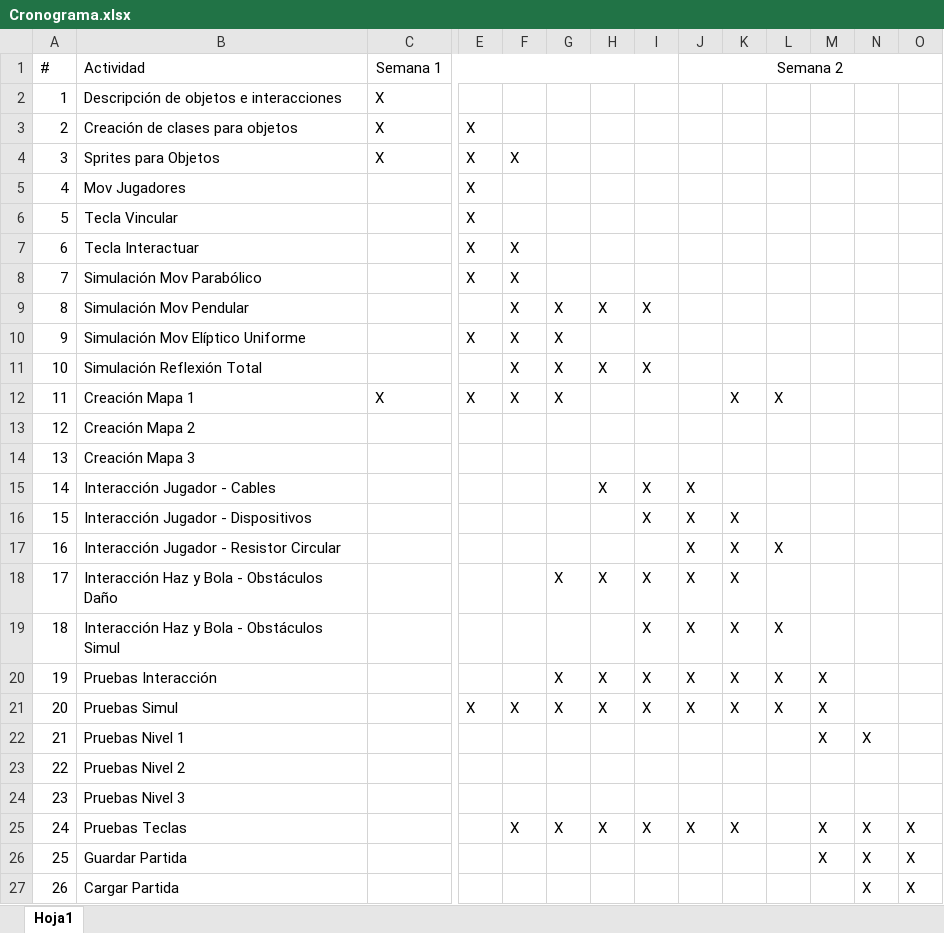
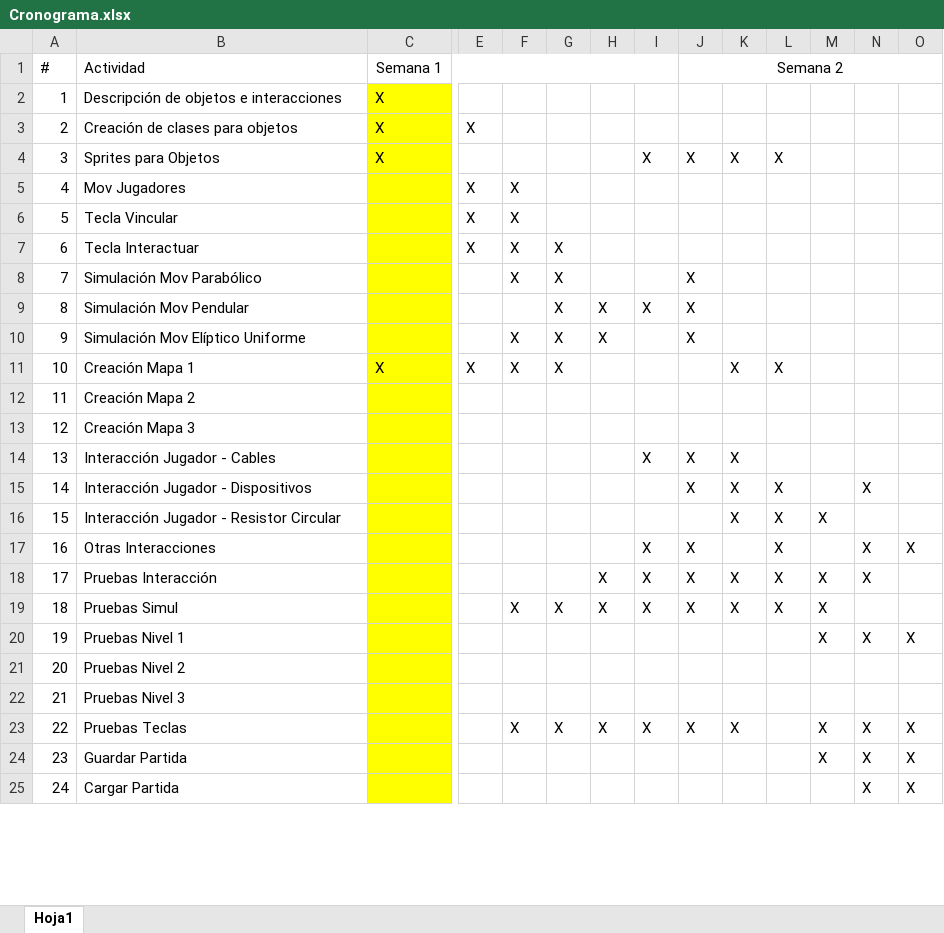
Before and after one commit to JuanDiegoCaMo/Final-Project, an Excel workbook: Diseño/Cronograma.xlsx, sheet Hoja1, drawn as a sheet; only a part is shown, gaps mark what is left out; values as stored, in another font and other column widths than the file's, no borders; removed rows and columns are numbered as before the commit, all else as after; rows hold the shown columns only; the diff covers the shown part only; the diff names each change by its address in the sheet, - before the commit and + after, or states it on an @@ line.

```diff
--- a/Diseño/Cronograma.xlsx (sheet Hoja1)
+++ b/Diseño/Cronograma.xlsx (sheet Hoja1)
-C2:C10 fill: none
+C2:C10 fill: #FFFF00
-E4: X
+E4: (empty)
-F4: X
+F4: (empty)
-I4: (empty)
+I4: X
-J4: (empty)
+J4: X
-K4: (empty)
+K4: X
-L4: (empty)
+L4: X
-F5:F6: (empty)
+F5:F6: X
-G7:G8: (empty)
+G7:G8: X
-E8: X
+E8: (empty)
-J8:J10: (empty)
+J8:J10: X
-F9: X
+F9: (empty)
-E10: X
+E10: (empty)
-H10: (empty)
+H10: X
-row 11: 10 | Simulación Reflexión Total |  |  | X | X | X | X
@@ column A renumbered from row 11 down @@
-C11:C16 fill: none
+C11:C16 fill: #FFFF00
-H14: X
+H14: (empty)
-K14: (empty)
+K14: X
-I15: X
+I15: (empty)
-L15: (empty)
+L15: X
-N15: (empty)
+N15: X
-J16: X
+J16: (empty)
-M16: (empty)
+M16: X
-row 18: 17 | Interacción Haz y Bola - Obstáculos Daño |  |  |  | X | X | X | X | X
-row 19: 18 | Interacción Haz y Bola - Obstáculos Simul |  |  |  |  |  | X | X | X | X
+row 17: 16 | Otras Interacciones |  |  |  |  |  | X | X |  | X |  | X | X
-C18:C25 fill: none
+C18:C25 fill: #FFFF00
-G18: X
+G18: (empty)
-N18: (empty)
+N18: X
-E19: X
+E19: (empty)
-O20: (empty)
+O20: X
```
Also changed, not shown: 3 edited cells and cell formats elsewhere in this sheet, 18 other files.
